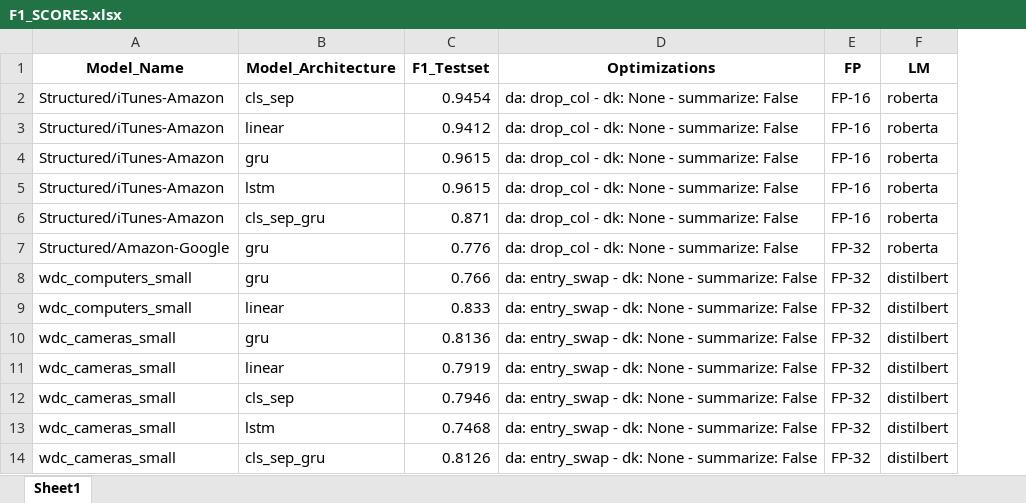
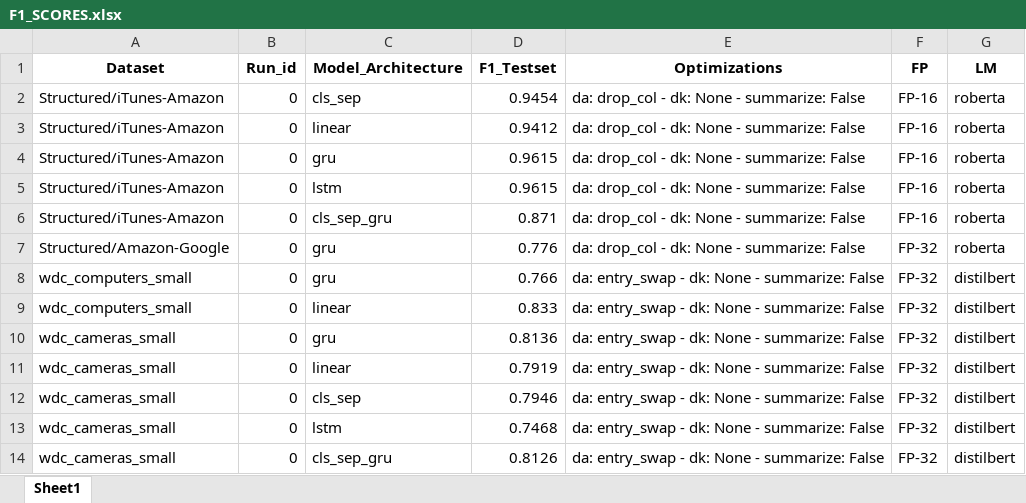
Before and after one commit to nhvd3500111/ditto, an Excel workbook: F1_SCORES.xlsx, sheet Sheet1, drawn as a sheet; values as stored, in another font and other column widths than the file's, no borders; the diff names each change by its address in the sheet, - before the commit and + after, or states it on an @@ line.

Commit message:
Add files via upload

```diff
--- a/F1_SCORES.xlsx (sheet Sheet1)
+++ b/F1_SCORES.xlsx (sheet Sheet1)
+column B (Run_id), rows 2-14: all 0
-A1: Model_Name
+A1: Dataset
```
